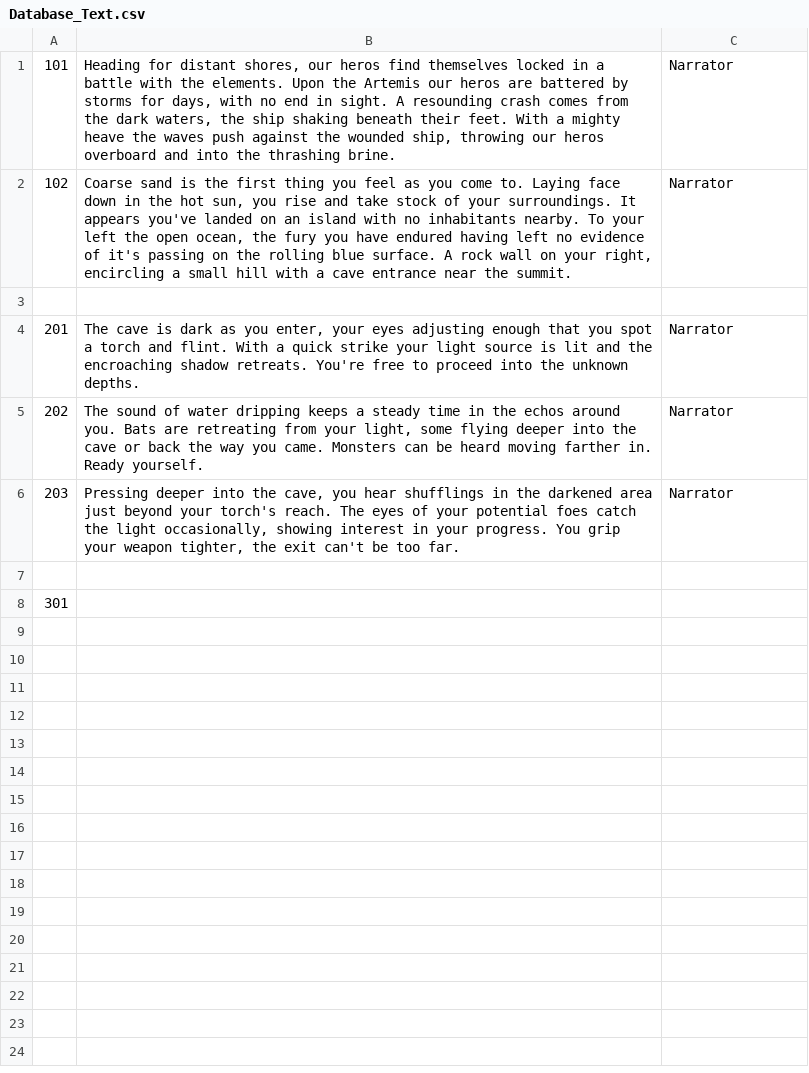
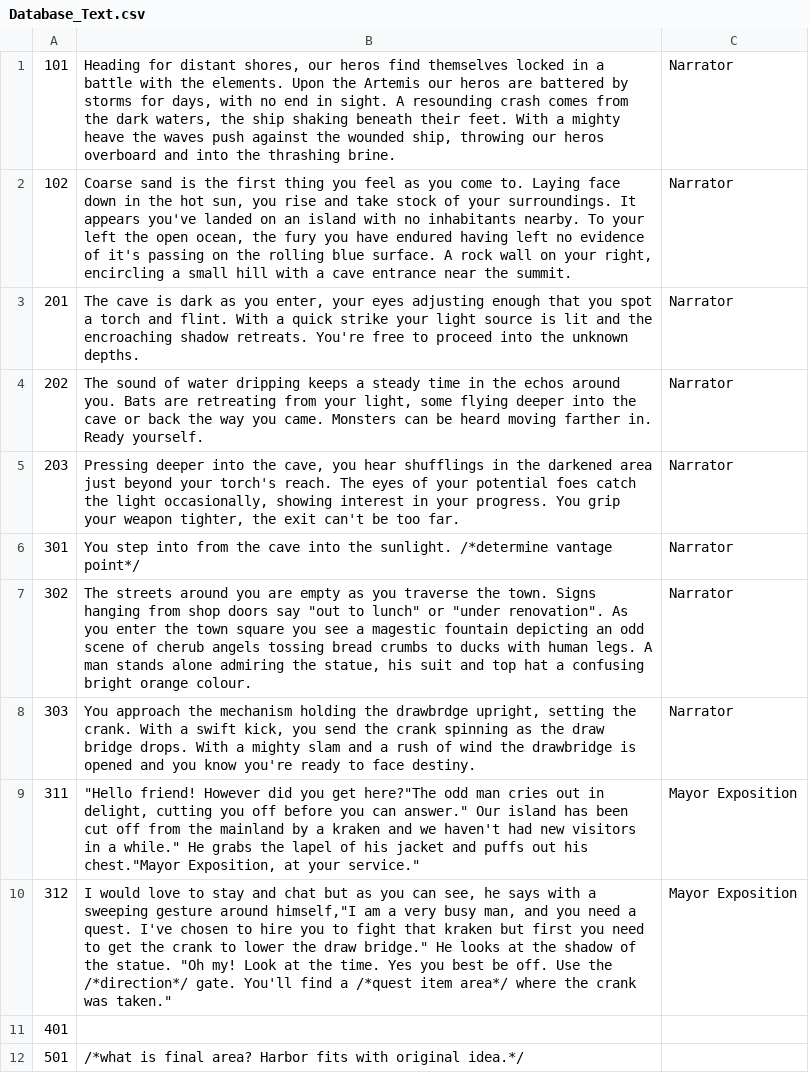
Before and after one commit to ZachWilliam/CPP_Repository, a CSV file: Database/Database/Database_Text.csv, drawn as a sheet.

Commit message:
update
moved storage vectors to public from private inside database class. Leaving open now, would likely need to have getters/setters for security. can be fed same parameters as calling directly.
Update to text
added story elements.

```diff
--- a/Database/Database/Database_Text.csv
+++ b/Database/Database/Database_Text.csv
@@ -2,3 +2,2 @@
 102;Coarse sand is the first thing you feel as you come to. Laying face down in the hot sun, you rise and take stock of your surroundings. It appears you've landed on an island with no inhabitants nearby. To your left the open  ocean, the fury you have endured having left no evidence of it's passing on the rolling blue surface. A rock wall on your right, encircling a small hill with a cave entrance near the summit. ;Narrator
-;;
 201;The cave is dark as you enter, your eyes adjusting enough that you spot a torch and flint. With a quick strike your light source is lit and the encroaching shadow retreats. You're free to proceed into the unknown depths. ;Narrator
@@ -6,3 +5,8 @@
 203;Pressing deeper into the cave, you hear shufflings in the darkened area just beyond your torch's reach. The eyes of your potential foes catch the light occasionally, showing  interest in your progress.  You grip your weapon tighter, the exit can't be too far. ;Narrator
-;;
-301;;
+301;You step into from the cave into the sunlight. /*determine vantage point*/ ;Narrator
+302;"The streets around you are empty as you traverse the town. Signs hanging from shop doors say ""out to lunch"" or ""under renovation"". As you enter the town square you see a magestic fountain depicting an odd scene of cherub angels tossing bread crumbs to ducks with human legs. A man stands alone admiring the statue, his suit and top hat a confusing bright orange colour. ";Narrator
+303;You approach the mechanism holding the drawbrdge upright, setting the crank. With a swift kick, you send the crank spinning as the draw bridge drops. With a mighty slam and a rush of wind the drawbridge is opened and you know you're ready to face destiny.;Narrator
+311;"""Hello friend! However did you get here?""The odd man cries out in delight, cutting you off before you can answer."" Our island has been cut off from the mainland by a kraken and we haven't had new visitors in  a while."" He grabs the lapel of his jacket and puffs out his chest.""Mayor Exposition, at your service."" ";Mayor Exposition
+312;"I would love to stay and chat but as you can see, he says with a sweeping gesture around himself,""I am a very busy man, and you need a quest. I've chosen to hire you to fight that kraken but first you need to get the crank to lower the draw bridge."" He looks at the shadow of the statue. ""Oh my! Look at the time. Yes you best be off. Use the /*direction*/ gate. You'll find a /*quest item area*/ where the crank was taken.""";Mayor Exposition
+401;;
+501;/*what is final area? Harbor fits with original idea.*/;
```
Also changed, not shown: 1 other file.
